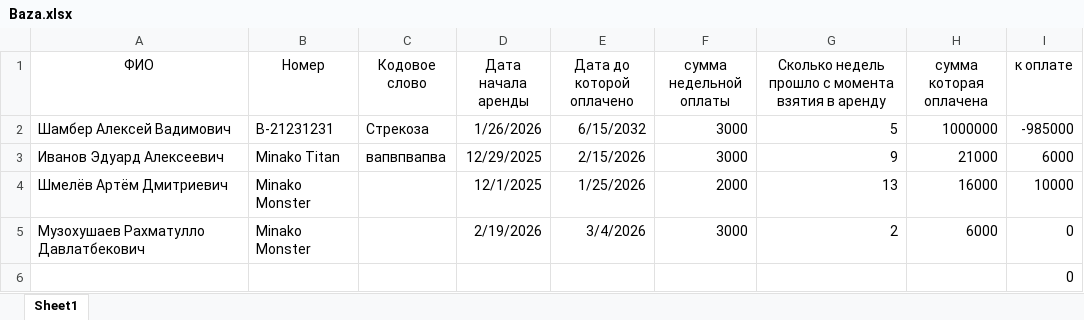
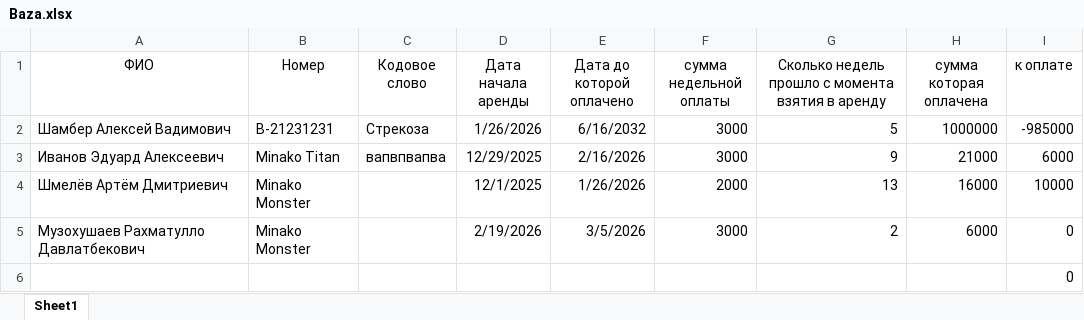
Before and after one commit to totmop736-gif/NEWSITE, an Excel workbook: Baza.xlsx, sheet Sheet1, drawn as a sheet; values as stored, in another font and other column widths than the file's, no borders; the diff names each change by its address in the sheet, - before the commit and + after, or states it on an @@ line.

Commit message:
Обновил таблицу

```diff
--- a/Baza.xlsx (sheet Sheet1)
+++ b/Baza.xlsx (sheet Sheet1)
-E2 (Дата до которой оплачено): 6/15/2032
+E2 (Дата до которой оплачено): 6/16/2032
-E3 (Дата до которой оплачено): 2/15/2026
+E3 (Дата до которой оплачено): 2/16/2026
-E4 (Дата до которой оплачено): 1/25/2026
+E4 (Дата до которой оплачено): 1/26/2026
-E5 (Дата до которой оплачено): 3/4/2026
+E5 (Дата до которой оплачено): 3/5/2026
```
